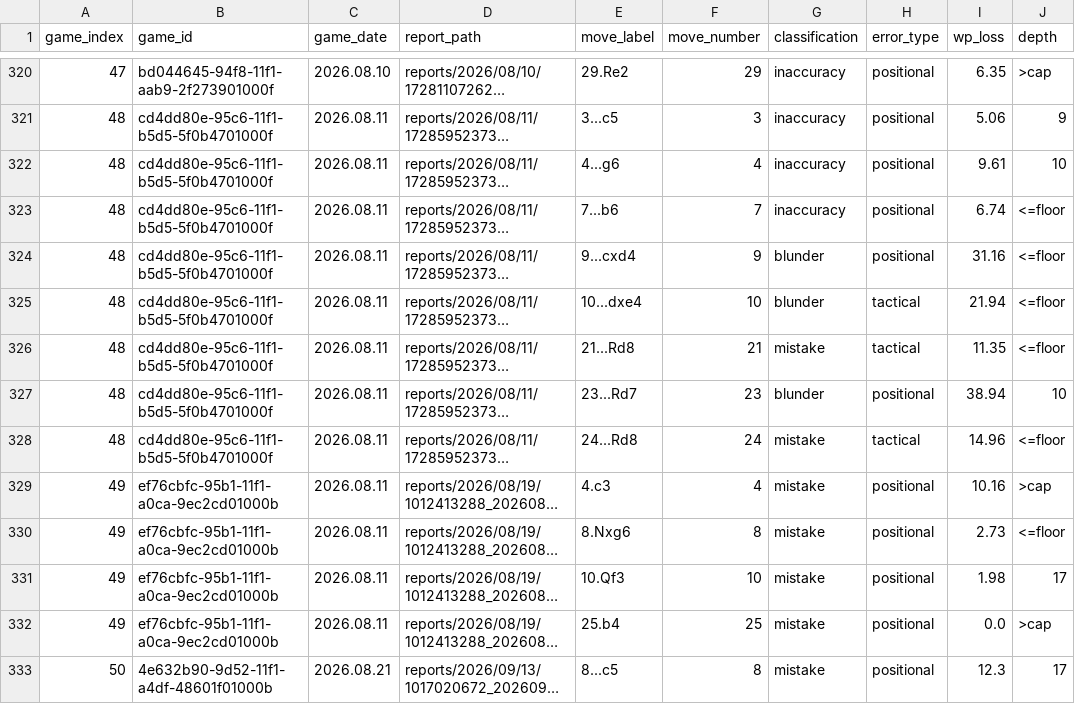
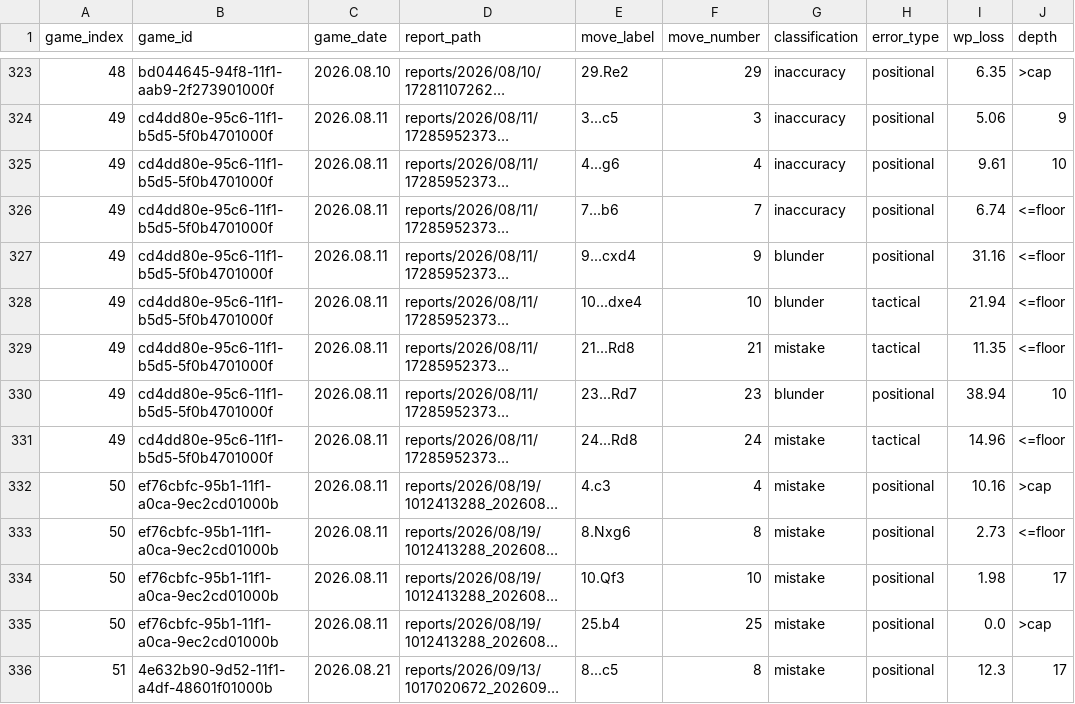
Before and after one commit to DanielKetterer/chess, a CSV file: blunder_report.csv, drawn as a sheet; only a part is shown, gaps mark what is left out; long unchanged cells end in …; addresses are those after the commit; the diff covers the shown part only; the diff names each change by its address in the sheet, - before the commit and + after, or states it on an @@ line.

```diff
--- a/blunder_report.csv
+++ b/blunder_report.csv
-A323 (game_index): 47
+A323 (game_index): 48
-A324:A331 (game_index): 48
+A324:A331 (game_index): 49
-A332:A335 (game_index): 49
+A332:A335 (game_index): 50
-A336 (game_index): 50
+A336 (game_index): 51
```
Also changed, not shown: 11 added rows and 29 edited cells elsewhere in this file, 2 other files.
